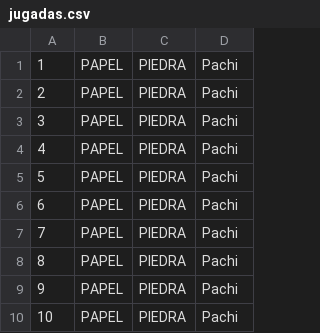
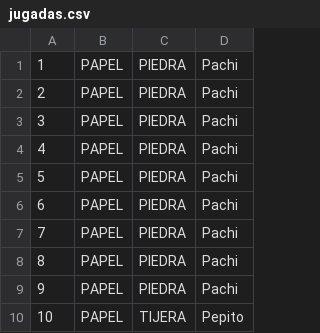
Before and after one commit to cmaceira-itba/edyp-s2-2025-b, a CSV file: piedra_papel_tijera/jugadas.csv, drawn as a sheet.

Commit message:
Add game logic enhancements; update jugadas.csv with new game results and initialize random seed in mano.py

```diff
--- a/piedra_papel_tijera/jugadas.csv
+++ b/piedra_papel_tijera/jugadas.csv
@@ -9,2 +9,2 @@
 9,PAPEL,PIEDRA,Pachi
-10,PAPEL,PIEDRA,Pachi
+10,PAPEL,TIJERA,Pepito
```
Also changed, not shown: 3 other files.
